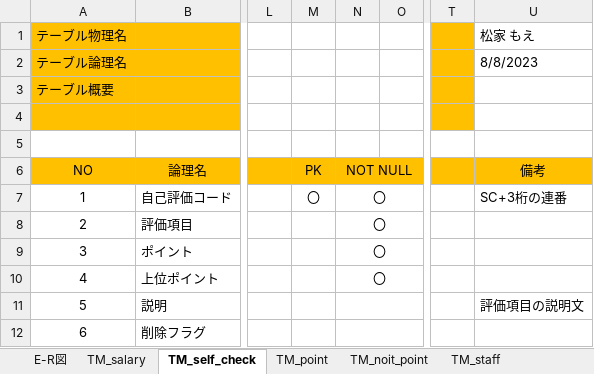
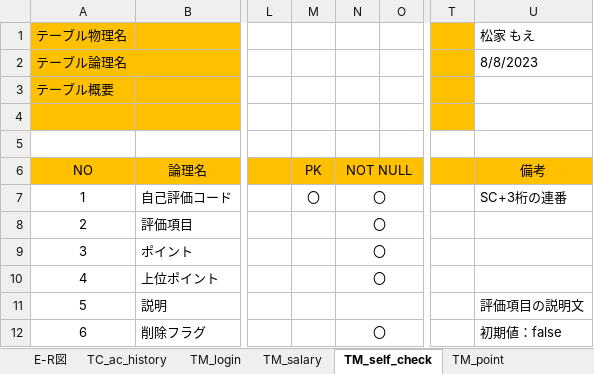
Before and after one commit to neko-zukin/company_evaluation, an Excel workbook: DB設計書.xlsx, sheet TM_self_check, drawn as a sheet; only a part is shown, gaps mark what is left out; values as stored, in another font and other column widths than the file's, no borders; the diff names each change by its address in the sheet, - before the commit and + after, or states it on an @@ line.

```diff
--- a/DB設計書.xlsx (sheet TM_self_check)
+++ b/DB設計書.xlsx (sheet TM_self_check)
+sheet tab: TM_login
-N12 (NOT NULL): (empty)
+N12 (NOT NULL): 〇
-U12 (備考): (empty)
+U12 (備考): 初期値：false
```
Also changed, not shown: sheet E-R図, sheet TM_staff, sheet TE_staff_cp, sheet TM_salary, sheet TM_point, sheet TC_ac_history, other sheet tabs, charts or pictures.
